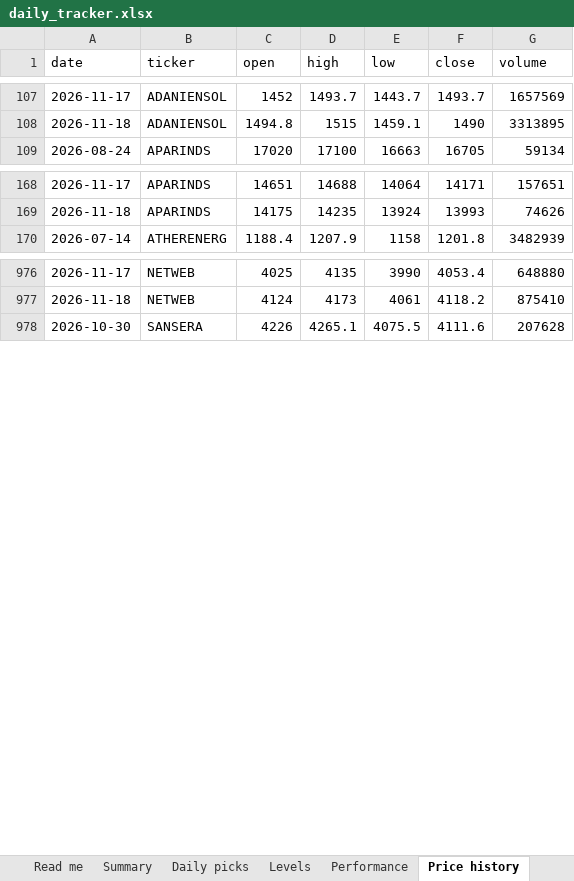
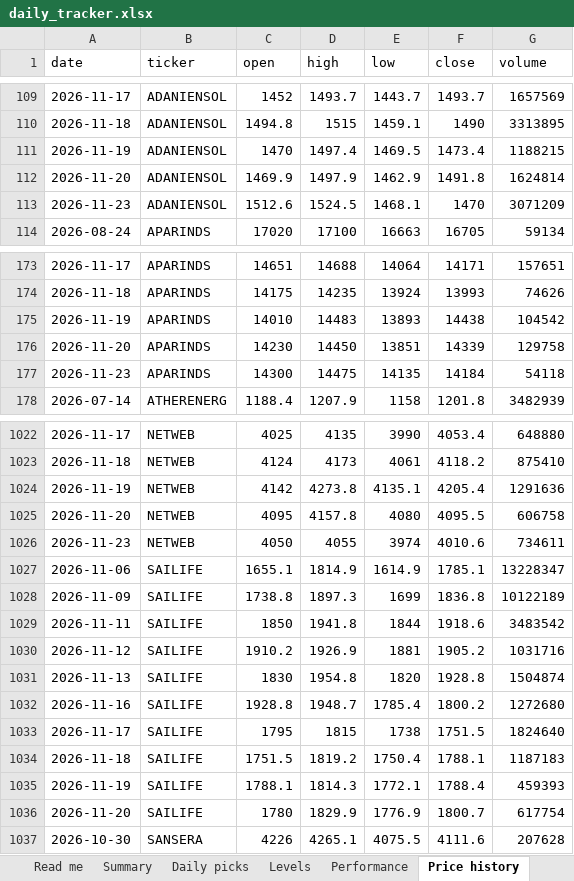
Before and after one commit to compukidsdgp-creator/Swing-trading, an Excel workbook: reports/daily_tracker.xlsx, sheet Price history, drawn as a sheet; only a part is shown, gaps mark what is left out; values as stored, in another font and other column widths than the file's, no borders; the diff covers the shown part only; the diff names each change by its address in the sheet, - before the commit and + after, or states it on an @@ line.

```diff
--- a/reports/daily_tracker.xlsx (sheet Price history)
+++ b/reports/daily_tracker.xlsx (sheet Price history)
+row 111: 2026-11-19 | ADANIENSOL | 1470 | 1497.4 | 1469.5 | 1473.4 | 1188215
+row 112: 2026-11-20 | ADANIENSOL | 1469.9 | 1497.9 | 1462.9 | 1491.8 | 1624814
+row 113: 2026-11-23 | ADANIENSOL | 1512.6 | 1524.5 | 1468.1 | 1470 | 3071209
+row 175: 2026-11-19 | APARINDS | 14010 | 14483 | 13893 | 14438 | 104542
+row 176: 2026-11-20 | APARINDS | 14230 | 14450 | 13851 | 14339 | 129758
+row 177: 2026-11-23 | APARINDS | 14300 | 14475 | 14135 | 14184 | 54118
+row 1024: 2026-11-19 | NETWEB | 4142 | 4273.8 | 4135.1 | 4205.4 | 1291636
+row 1025: 2026-11-20 | NETWEB | 4095 | 4157.8 | 4080 | 4095.5 | 606758
+row 1026: 2026-11-23 | NETWEB | 4050 | 4055 | 3974 | 4010.6 | 734611
+row 1027: 2026-11-06 | SAILIFE | 1655.1 | 1814.9 | 1614.9 | 1785.1 | 13228347
+row 1028: 2026-11-09 | SAILIFE | 1738.8 | 1897.3 | 1699 | 1836.8 | 10122189
+row 1029: 2026-11-11 | SAILIFE | 1850 | 1941.8 | 1844 | 1918.6 | 3483542
+row 1030: 2026-11-12 | SAILIFE | 1910.2 | 1926.9 | 1881 | 1905.2 | 1031716
+row 1031: 2026-11-13 | SAILIFE | 1830 | 1954.8 | 1820 | 1928.8 | 1504874
+row 1032: 2026-11-16 | SAILIFE | 1928.8 | 1948.7 | 1785.4 | 1800.2 | 1272680
+row 1033: 2026-11-17 | SAILIFE | 1795 | 1815 | 1738 | 1751.5 | 1824640
+row 1034: 2026-11-18 | SAILIFE | 1751.5 | 1819.2 | 1750.4 | 1788.1 | 1187183
+row 1035: 2026-11-19 | SAILIFE | 1788.1 | 1814.3 | 1772.1 | 1788.4 | 459393
+row 1036: 2026-11-20 | SAILIFE | 1780 | 1829.9 | 1776.9 | 1800.7 | 617754
```
Also changed, not shown: 55 added rows elsewhere in this sheet, sheet Performance, sheet Daily picks, sheet Levels, sheet Summary, sheet Coverage, sheet Read me, 7 other files.
